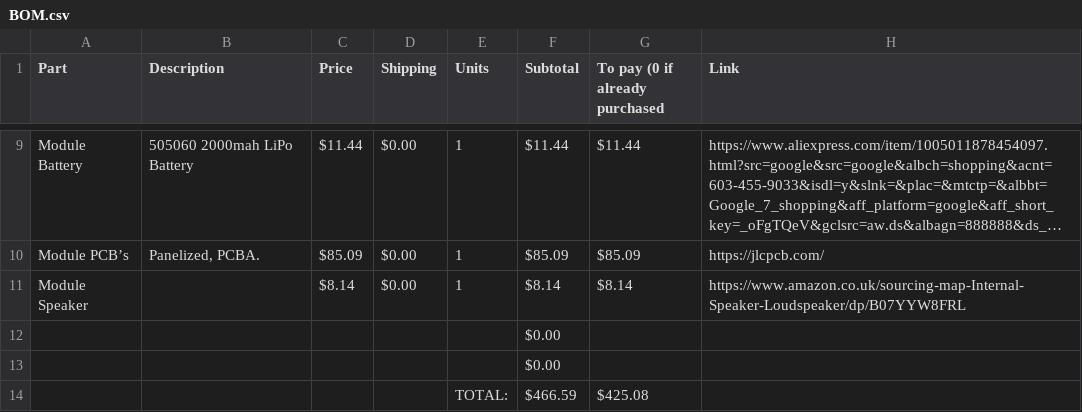
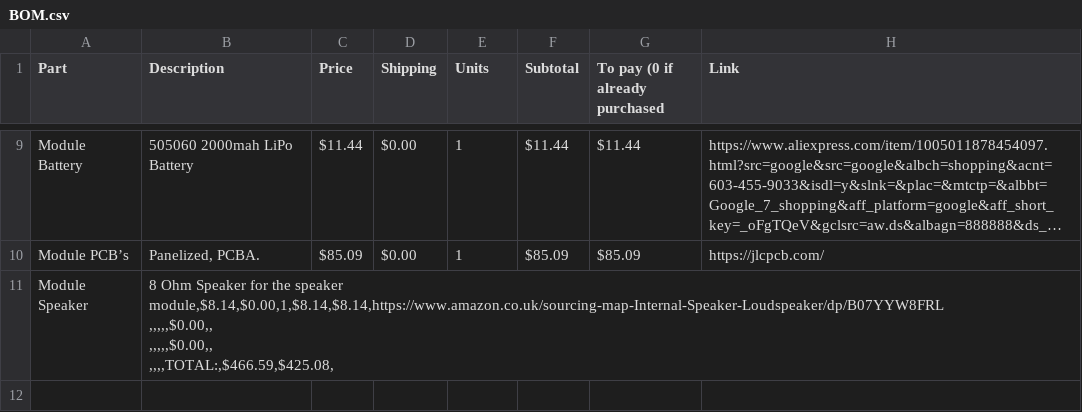
Before and after one commit to JJM8/Modular-Block-Phone, a CSV file: BOM.csv, drawn as a sheet; only a part is shown, gaps mark what is left out; long unchanged cells end in …; ↵ is a line break in a cell; the diff names each change by its address in the sheet, - before the commit and + after, or states it on an @@ line.

Commit message:
Update speaker module description in BOM.csv

```diff
--- a/BOM.csv
+++ b/BOM.csv
-B11 (Description): (empty)
+B11 (Description): 8 Ohm Speaker for the speaker module,$8.14,$0.00,1,$8.14,$8.14,https://www.amazon.co.uk/sourcing-map-Internal-Speaker-Loudspeaker/dp/B07YYW8FRL ↵ ,,,,,$0.00,, ↵ ,,,,,$0.00,, ↵ ,,,,TOTAL:,$466.59,$425.08,
-C11 (Price): $8.14
+C11 (Price): (empty)
-D11 (Shipping): $0.00
+D11 (Shipping): (empty)
-E11 (Units): 1
+E11 (Units): (empty)
-F11 (Subtotal): $8.14
+F11 (Subtotal): (empty)
-G11 (To pay (0 if already purchased): $8.14
+G11 (To pay (0 if already purchased): (empty)
-H11 (Link): https://www.amazon.co.uk/sourcing-map-Internal-Speaker-Loudspeaker/dp/B07YYW8FRL
+H11 (Link): (empty)
-row 12:  |  |  |  |  | $0.00
-row 13:  |  |  |  |  | $0.00
-row 14:  |  |  |  | TOTAL: | $466.59 | $425.08
```
